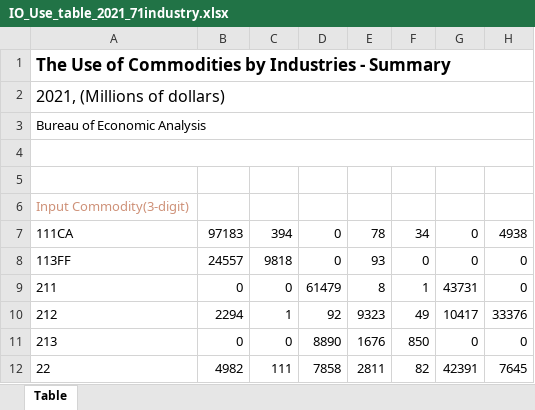
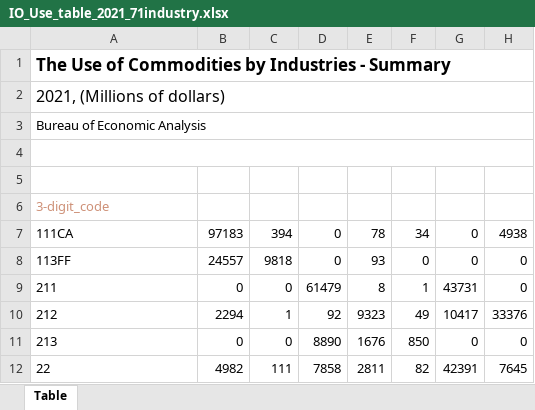
Before and after one commit to hs97/UnemploymentNetwork, an Excel workbook: data/update_raw/IO_Use_table_2021_71industry.xlsx, sheet Table, drawn as a sheet; only a part is shown; values as stored, in another font and other column widths than the file's, no borders; the diff names each change by its address in the sheet, - before the commit and + after, or states it on an @@ line.

```diff
--- a/data/update_raw/IO_Use_table_2021_71industry.xlsx (sheet Table)
+++ b/data/update_raw/IO_Use_table_2021_71industry.xlsx (sheet Table)
-A6: Input Commodity(3-digit)
+A6: 3-digit_code
```
Also changed, not shown: data/update_raw/IO_Make_table_2021_71industry.xlsx, 4 other files.
